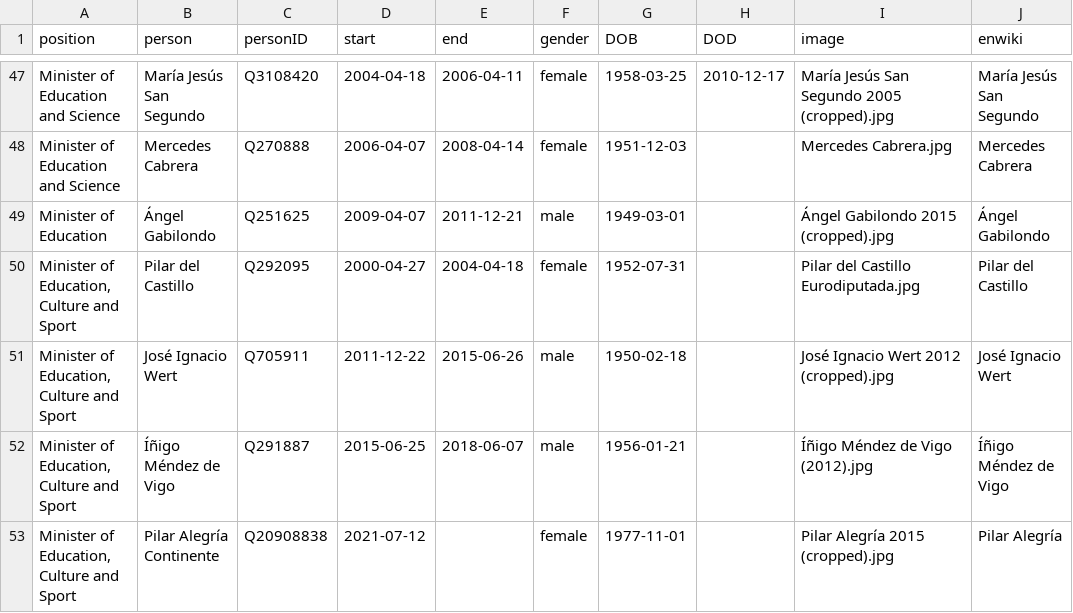
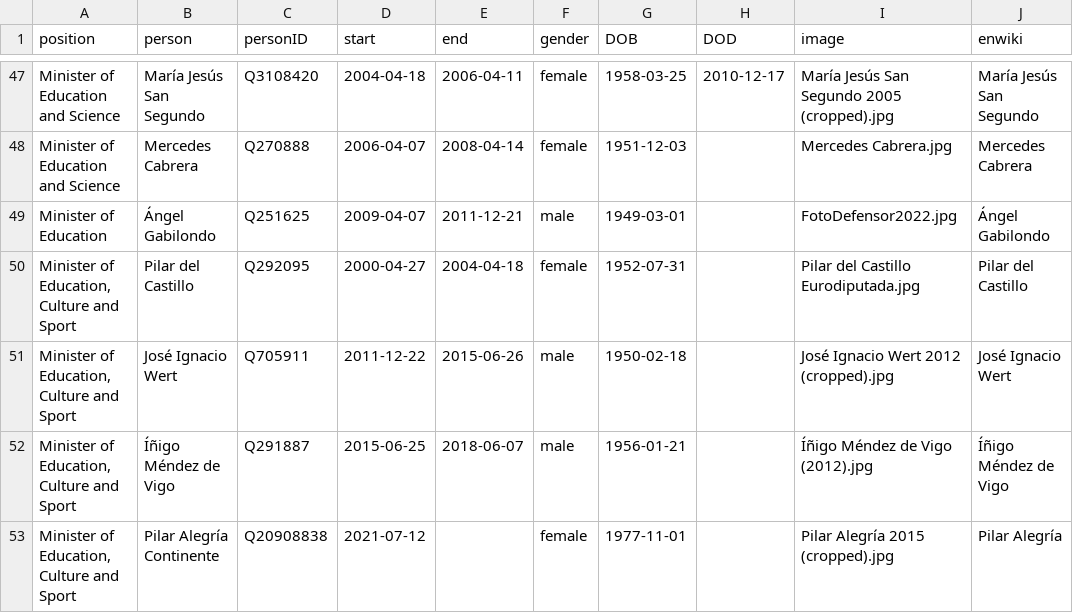
Before and after one commit to every-politician-scrapers/spain-ministers, a CSV file: html/holders21.csv, drawn as a sheet; only a part is shown, gaps mark what is left out.

```diff
--- a/html/holders21.csv
+++ b/html/holders21.csv
@@ -48,3 +48,3 @@ Minister of Education and Science,María Jesús San Segundo,Q3108420,2004-04-18,
 Minister of Education and Science,Mercedes Cabrera,Q270888,2006-04-07,2008-04-14,female,1951-12-03,,Mercedes Cabrera.jpg,Mercedes Cabrera
-Minister of Education,Ángel Gabilondo,Q251625,2009-04-07,2011-12-21,male,1949-03-01,,Ángel Gabilondo 2015 (cropped).jpg,Ángel Gabilondo
+Minister of Education,Ángel Gabilondo,Q251625,2009-04-07,2011-12-21,male,1949-03-01,,FotoDefensor2022.jpg,Ángel Gabilondo
 "Minister of Education, Culture and Sport",Pilar del Castillo,Q292095,2000-04-27,2004-04-18,female,1952-07-31,,Pilar del Castillo Eurodiputada.jpg,Pilar del Castillo
```
Also changed, not shown: html/legislators.csv.
